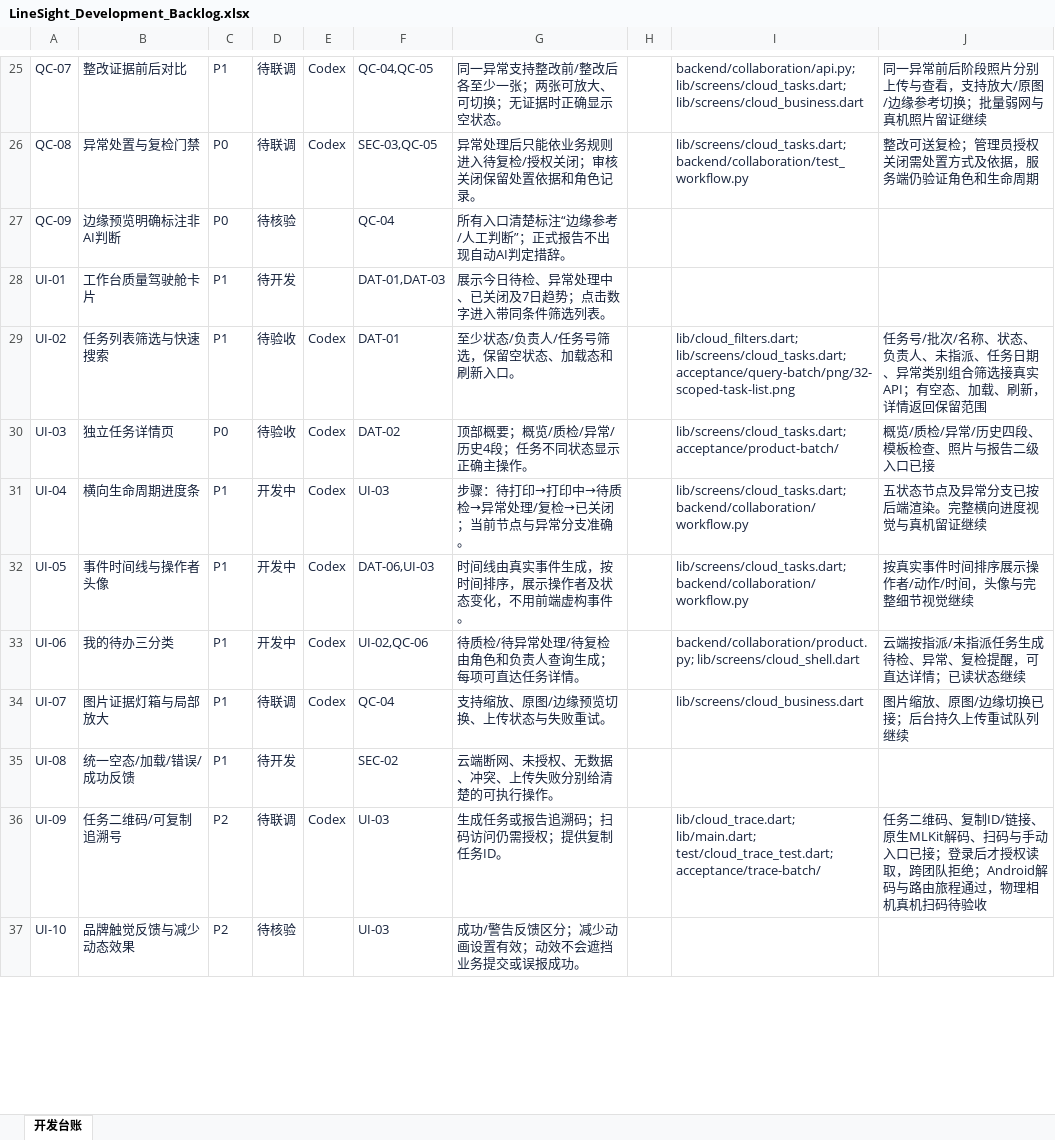
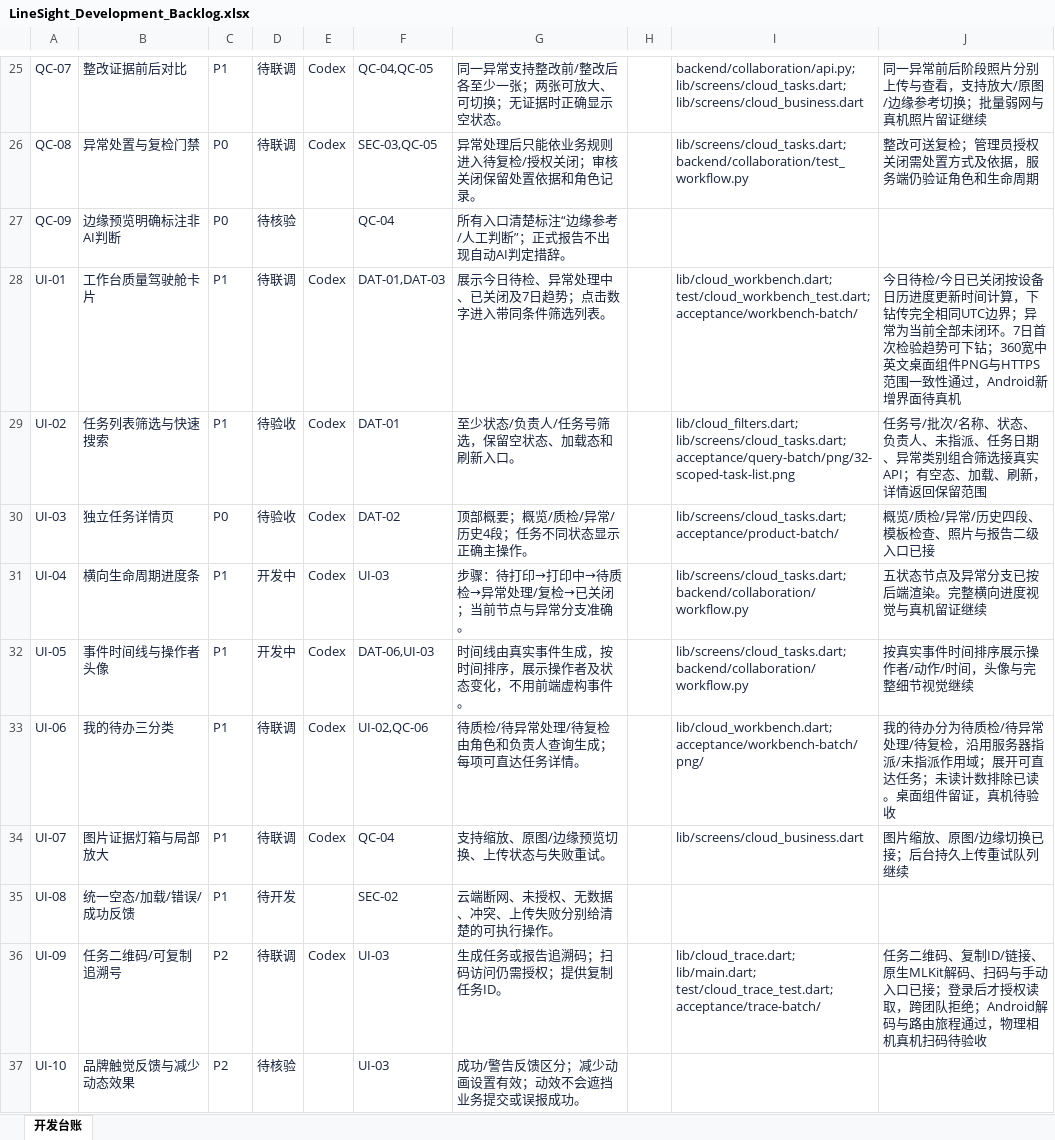
Before and after one commit to CeylanYang/LineSight, an Excel workbook: docs/product/linesight/LineSight_Development_Backlog.xlsx, sheet 开发台账, drawn as a sheet; only a part is shown, gaps mark what is left out; values as stored, in another font and other column widths than the file's, no borders; conditional formats and table styles not drawn; the diff covers the shown part only; the diff names each change by its address in the sheet, - before the commit and + after, or states it on an @@ line.

Commit message:
Deliver day-scoped workbench categorized to-dos and low-resource builds

```diff
--- a/docs/product/linesight/LineSight_Development_Backlog.xlsx (sheet 开发台账)
+++ b/docs/product/linesight/LineSight_Development_Backlog.xlsx (sheet 开发台账)
-D28: 待开发
+D28: 待联调
-E28: (empty)
+E28: Codex
-I28: (empty)
+I28: lib/cloud_workbench.dart; test/cloud_workbench_test.dart; acceptance/workbench-batch/
-J28: (empty)
+J28: 今日待检/今日已关闭按设备日历进度更新时间计算，下钻传完全相同UTC边界；异常为当前全部未闭环。7日首次检验趋势可下钻；360宽中英文桌面组件PNG与HTTPS范围一致性通过，Android新增界面待真机
-D33: 开发中
+D33: 待联调
-I33: backend/collaboration/product.py; lib/screens/cloud_shell.dart
+I33: lib/cloud_workbench.dart; acceptance/workbench-batch/png/
-J33: 云端按指派/未指派任务生成待检、异常、复检提醒，可直达详情；已读状态继续
+J33: 我的待办分为待质检/待异常处理/待复检，沿用服务器指派/未指派作用域；展开可直达任务；未读计数排除已读。桌面组件留证，真机待验收
```
Also changed, not shown: 8 edited cells elsewhere in this sheet, 28 other files.
